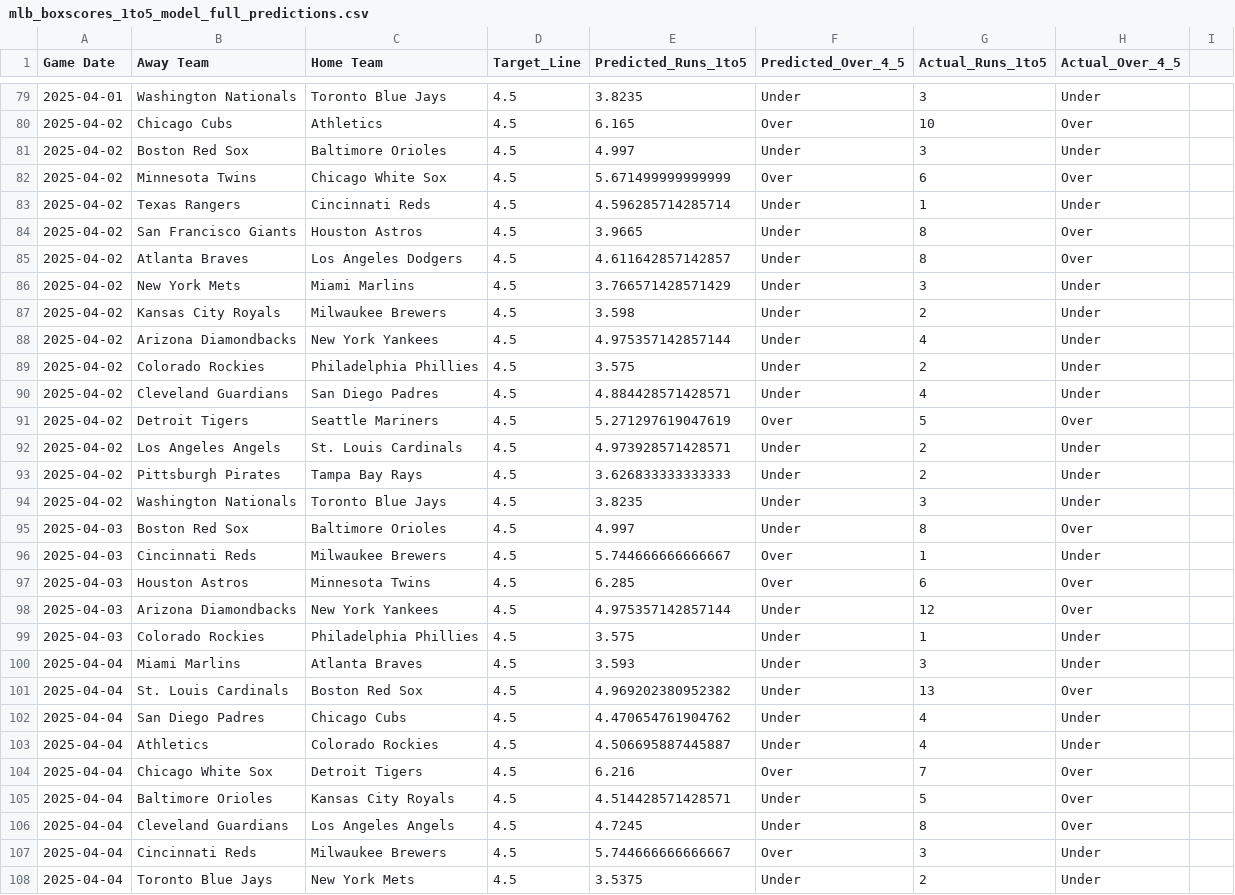
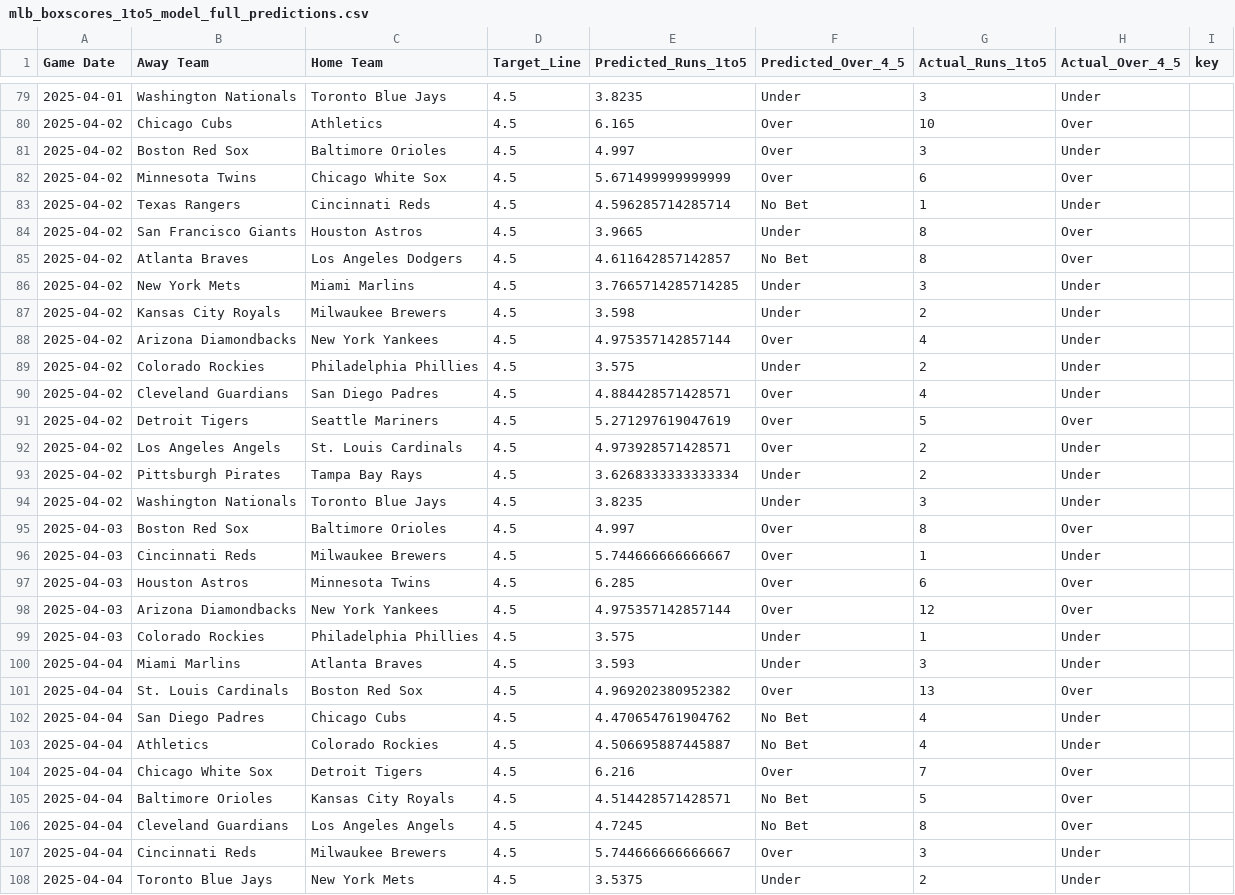
Before and after one commit to radgator13/Innings1-5_Picks, a CSV file: data/mlb_boxscores_1to5_model_full_predictions.csv, drawn as a sheet; only a part is shown, gaps mark what is left out; the diff covers the shown part only.

```diff
--- a/data/mlb_boxscores_1to5_model_full_predictions.csv
+++ b/data/mlb_boxscores_1to5_model_full_predictions.csv
@@ -1 +1 @@
-Game Date,Away Team,Home Team,Target_Line,Predicted_Runs_1to5,Predicted_Over_4_5,Actual_Runs_1to5,Actual_Over_4_5
+Game Date,Away Team,Home Team,Target_Line,Predicted_Runs_1to5,Predicted_Over_4_5,Actual_Runs_1to5,Actual_Over_4_5,key
@@ -81 +81 @@ Game Date,Away Team,Home Team,Target_Line,Predicted_Runs_1to5,Predicted_Over_4_5
-2025-04-02,Boston Red Sox,Baltimore Orioles,4.5,4.997,Under,3,Under
+2025-04-02,Boston Red Sox,Baltimore Orioles,4.5,4.997,Over,3,Under,
@@ -83 +83 @@ Game Date,Away Team,Home Team,Target_Line,Predicted_Runs_1to5,Predicted_Over_4_5
-2025-04-02,Texas Rangers,Cincinnati Reds,4.5,4.596285714285714,Under,1,Under
+2025-04-02,Texas Rangers,Cincinnati Reds,4.5,4.596285714285714,No Bet,1,Under,
@@ -85,2 +85,2 @@ Game Date,Away Team,Home Team,Target_Line,Predicted_Runs_1to5,Predicted_Over_4_5
-2025-04-02,Atlanta Braves,Los Angeles Dodgers,4.5,4.611642857142857,Under,8,Over
-2025-04-02,New York Mets,Miami Marlins,4.5,3.766571428571429,Under,3,Under
+2025-04-02,Atlanta Braves,Los Angeles Dodgers,4.5,4.611642857142857,No Bet,8,Over,
+2025-04-02,New York Mets,Miami Marlins,4.5,3.7665714285714285,Under,3,Under,
@@ -88 +88 @@ Game Date,Away Team,Home Team,Target_Line,Predicted_Runs_1to5,Predicted_Over_4_5
-2025-04-02,Arizona Diamondbacks,New York Yankees,4.5,4.975357142857144,Under,4,Under
+2025-04-02,Arizona Diamondbacks,New York Yankees,4.5,4.975357142857144,Over,4,Under,
@@ -90 +90 @@ Game Date,Away Team,Home Team,Target_Line,Predicted_Runs_1to5,Predicted_Over_4_5
-2025-04-02,Cleveland Guardians,San Diego Padres,4.5,4.884428571428571,Under,4,Under
+2025-04-02,Cleveland Guardians,San Diego Padres,4.5,4.884428571428571,Over,4,Under,
@@ -92,2 +92,2 @@ Game Date,Away Team,Home Team,Target_Line,Predicted_Runs_1to5,Predicted_Over_4_5
-2025-04-02,Los Angeles Angels,St. Louis Cardinals,4.5,4.973928571428571,Under,2,Under
-2025-04-02,Pittsburgh Pirates,Tampa Bay Rays,4.5,3.626833333333333,Under,2,Under
+2025-04-02,Los Angeles Angels,St. Louis Cardinals,4.5,4.973928571428571,Over,2,Under,
+2025-04-02,Pittsburgh Pirates,Tampa Bay Rays,4.5,3.6268333333333334,Under,2,Under,
@@ -95 +95 @@ Game Date,Away Team,Home Team,Target_Line,Predicted_Runs_1to5,Predicted_Over_4_5
-2025-04-03,Boston Red Sox,Baltimore Orioles,4.5,4.997,Under,8,Over
+2025-04-03,Boston Red Sox,Baltimore Orioles,4.5,4.997,Over,8,Over,
@@ -98 +98 @@ Game Date,Away Team,Home Team,Target_Line,Predicted_Runs_1to5,Predicted_Over_4_5
-2025-04-03,Arizona Diamondbacks,New York Yankees,4.5,4.975357142857144,Under,12,Over
+2025-04-03,Arizona Diamondbacks,New York Yankees,4.5,4.975357142857144,Over,12,Over,
@@ -101,3 +101,3 @@ Game Date,Away Team,Home Team,Target_Line,Predicted_Runs_1to5,Predicted_Over_4_5
-2025-04-04,St. Louis Cardinals,Boston Red Sox,4.5,4.969202380952382,Under,13,Over
-2025-04-04,San Diego Padres,Chicago Cubs,4.5,4.470654761904762,Under,4,Under
-2025-04-04,Athletics,Colorado Rockies,4.5,4.506695887445887,Under,4,Under
+2025-04-04,St. Louis Cardinals,Boston Red Sox,4.5,4.969202380952382,Over,13,Over,
+2025-04-04,San Diego Padres,Chicago Cubs,4.5,4.470654761904762,No Bet,4,Under,
+2025-04-04,Athletics,Colorado Rockies,4.5,4.506695887445887,No Bet,4,Under,
@@ -105,2 +105,2 @@ Game Date,Away Team,Home Team,Target_Line,Predicted_Runs_1to5,Predicted_Over_4_5
-2025-04-04,Baltimore Orioles,Kansas City Royals,4.5,4.514428571428571,Under,5,Over
-2025-04-04,Cleveland Guardians,Los Angeles Angels,4.5,4.7245,Under,8,Over
+2025-04-04,Baltimore Orioles,Kansas City Royals,4.5,4.514428571428571,No Bet,5,Over,
+2025-04-04,Cleveland Guardians,Los Angeles Angels,4.5,4.7245,No Bet,8,Over,
```
Also changed, not shown: 173 edited cells elsewhere in this file, 2 other files.
